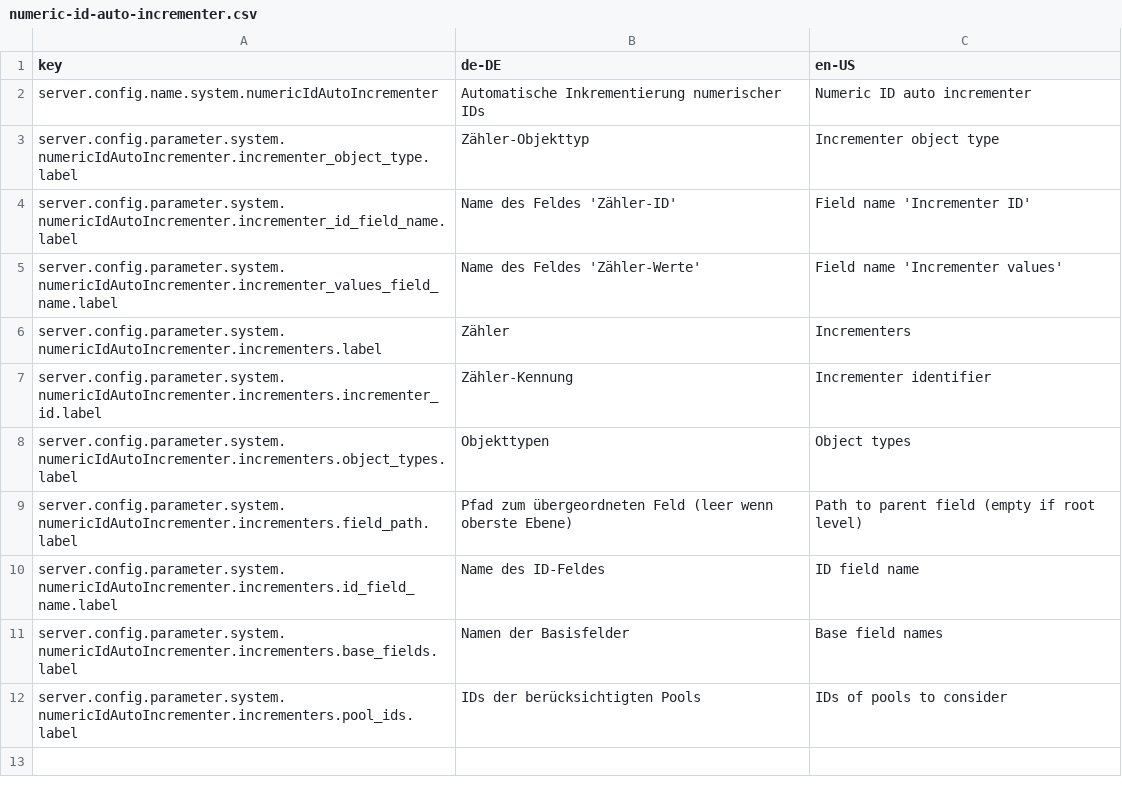
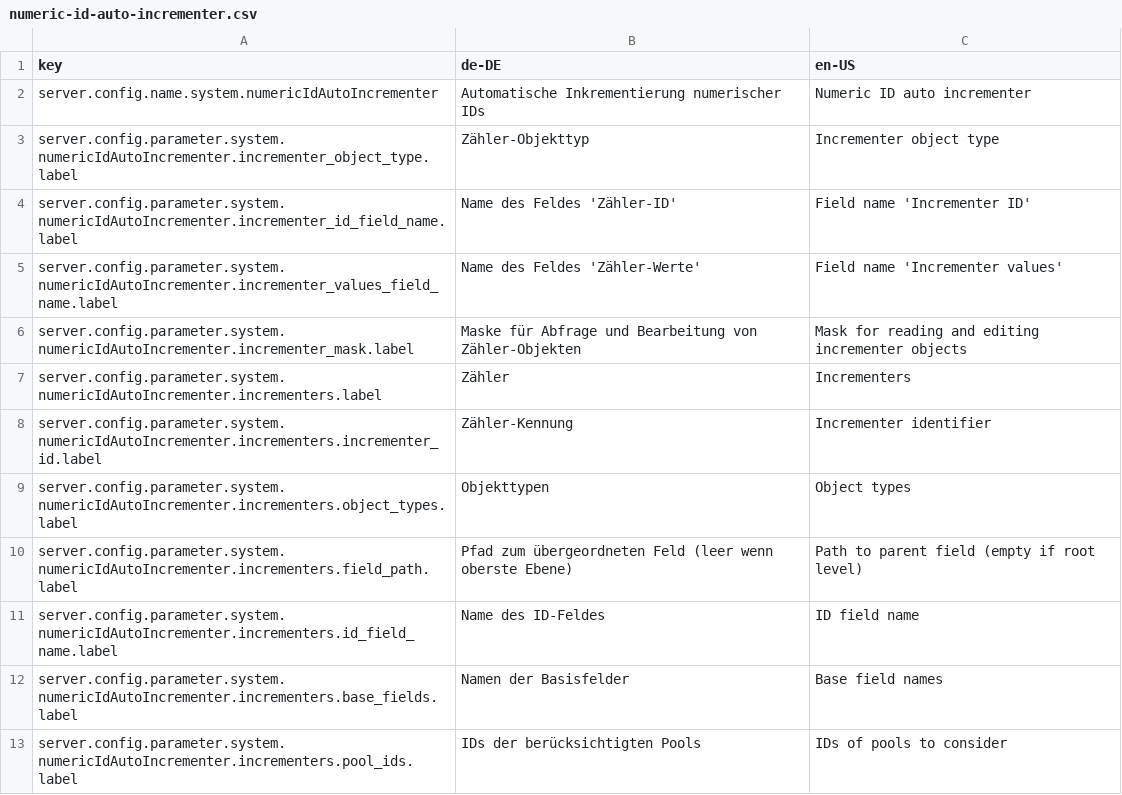
Before and after one commit to programmfabrik/fylr-plugin-numeric-id-auto-incrementer, a CSV file: l10n/numeric-id-auto-incrementer.csv, drawn as a sheet.

Commit message:
Allow configuring mask for reading and editing incrementer objects

```diff
--- a/l10n/numeric-id-auto-incrementer.csv
+++ b/l10n/numeric-id-auto-incrementer.csv
@@ -5,2 +5,3 @@ server.config.parameter.system.numericIdAutoIncrementer.incrementer_id_field_nam
 server.config.parameter.system.numericIdAutoIncrementer.incrementer_values_field_name.label,Name des Feldes 'Zähler-Werte',Field name 'Incrementer values'
+server.config.parameter.system.numericIdAutoIncrementer.incrementer_mask.label,Maske für Abfrage und Bearbeitung von Zähler-Objekten,Mask for reading and editing incrementer objects
 server.config.parameter.system.numericIdAutoIncrementer.incrementers.label,Zähler,Incrementers
```
Also changed, not shown: 2 other files.
